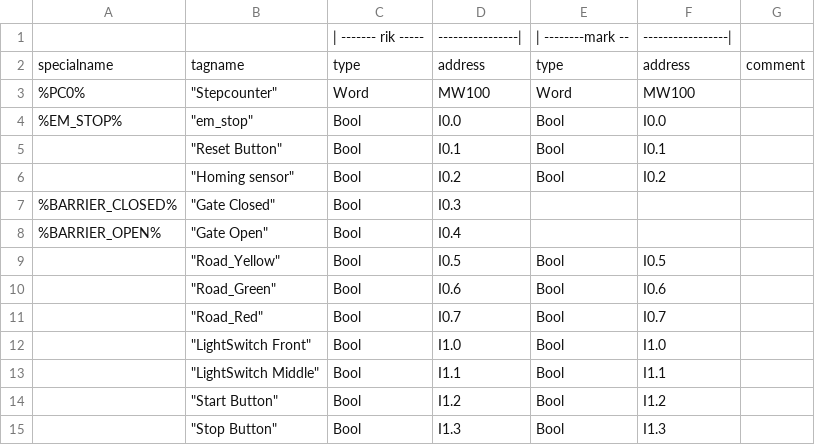
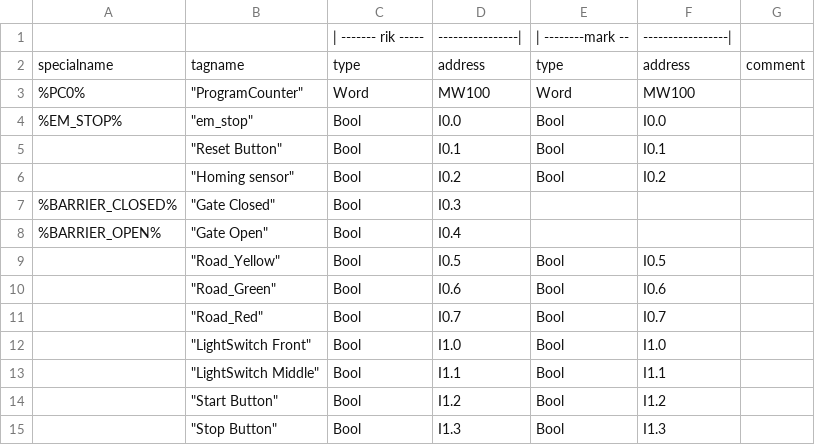
Before and after one commit to MvDDD/tiacolab_brugproject, a CSV file: tags/tagtable.csv, drawn as a sheet; the diff names each change by its address in the sheet, - before the commit and + after, or states it on an @@ line.

```diff
--- a/tags/tagtable.csv
+++ b/tags/tagtable.csv
-B3: "Stepcounter"
+B3: "ProgramCounter"
```
Also changed, not shown: 3 other files.
